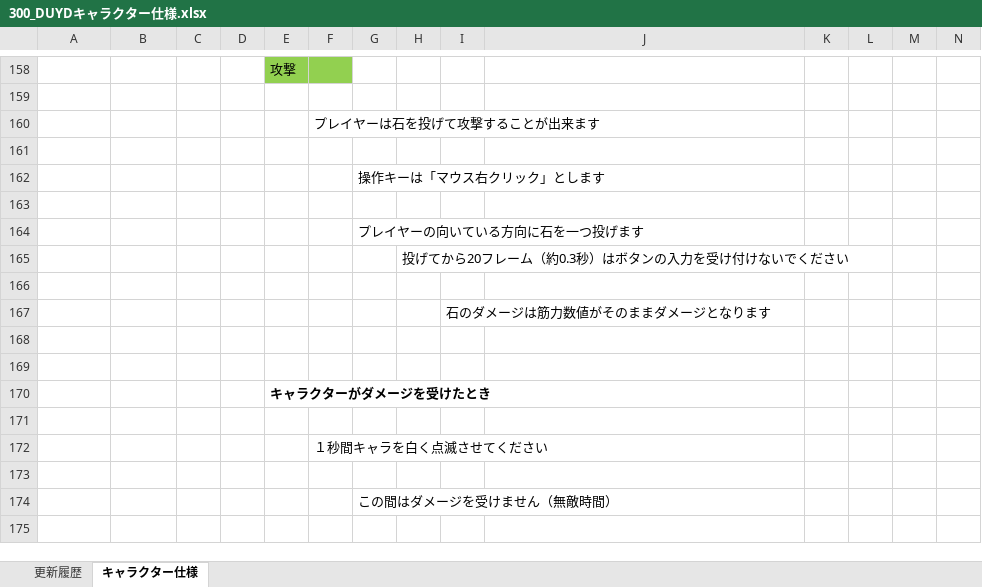
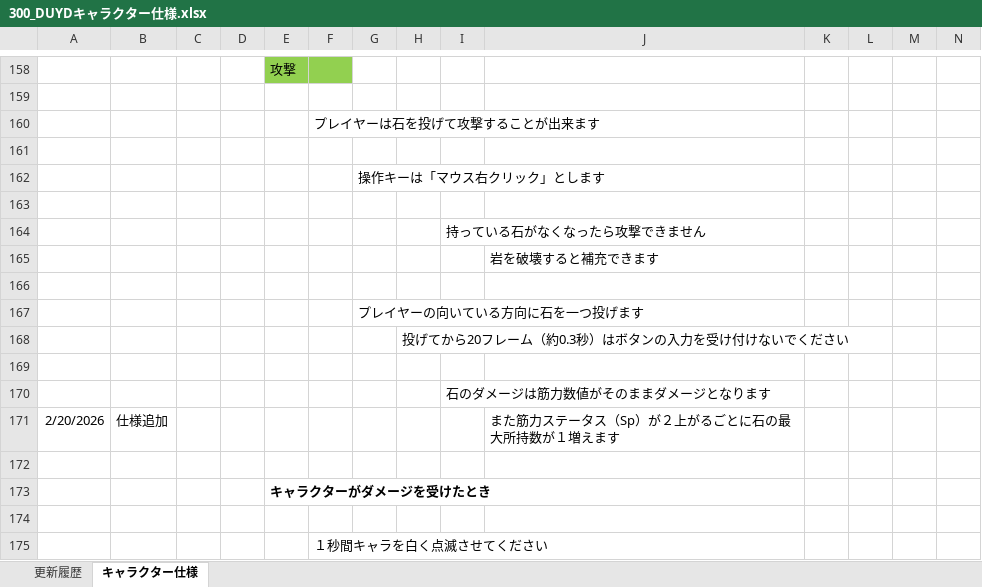
Before and after one commit to TY-110213/DUYD, an Excel workbook: Document/300_DUYDキャラクター仕様.xlsx, sheet キャラクター仕様, drawn as a sheet; only a part is shown, gaps mark what is left out; the shorter side is filled out with more unchanged rows; values as stored, in another font and other column widths than the file's, no borders; charts and pictures not drawn; addresses are those after the commit; rows hold the shown columns only; the diff names each change by its address in the sheet, - before the commit and + after, or states it on an @@ line.

```diff
--- a/Document/300_DUYDキャラクター仕様.xlsx (sheet キャラクター仕様)
+++ b/Document/300_DUYDキャラクター仕様.xlsx (sheet キャラクター仕様)
+row 164:  |  |  |  |  |  |  |  | 持っている石がなくなったら攻撃できません
+row 165:  |  |  |  |  |  |  |  |  | 岩を破壊すると補充できます
+row 166: (empty)
-row 171: (empty)
+row 171: 2/20/2026 | 仕様追加 |  |  |  |  |  |  |  | また筋力ステータス（Sp）が２上がるごとに石の最大所持数が１増えます
```
Also changed, not shown: sheet 更新履歴, charts or pictures, Document/200_DUYDマップ仕様.xlsx.
